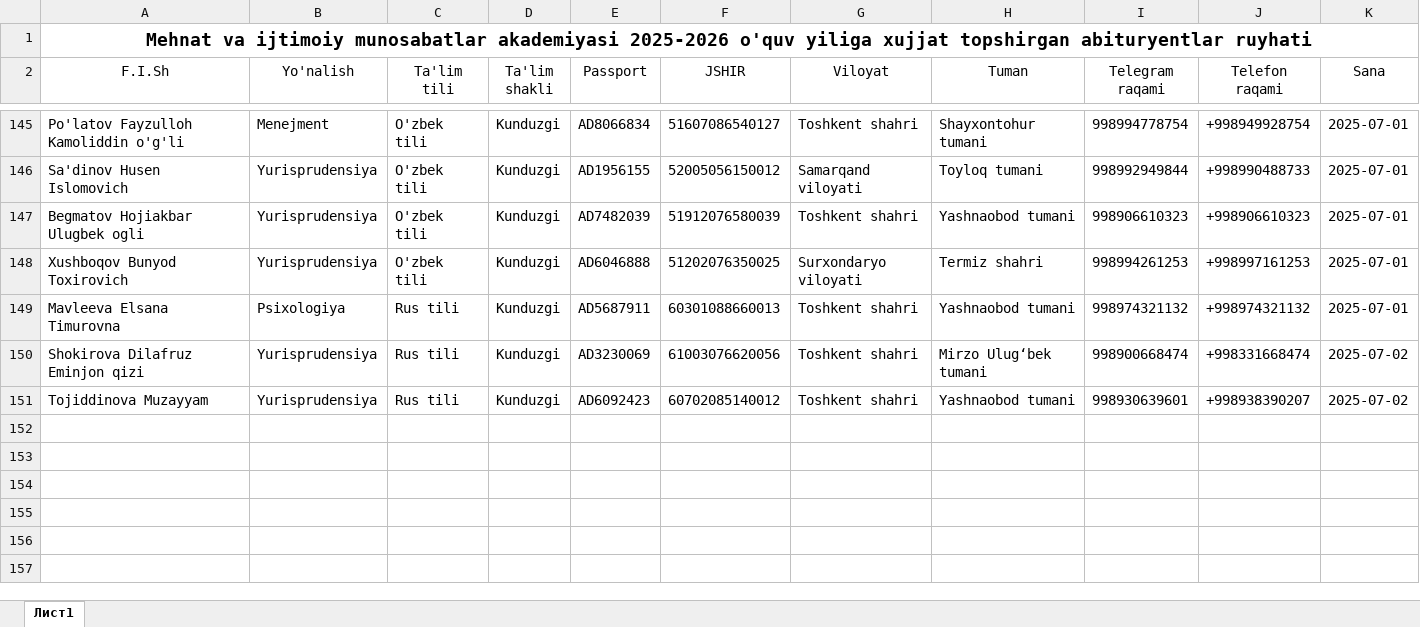
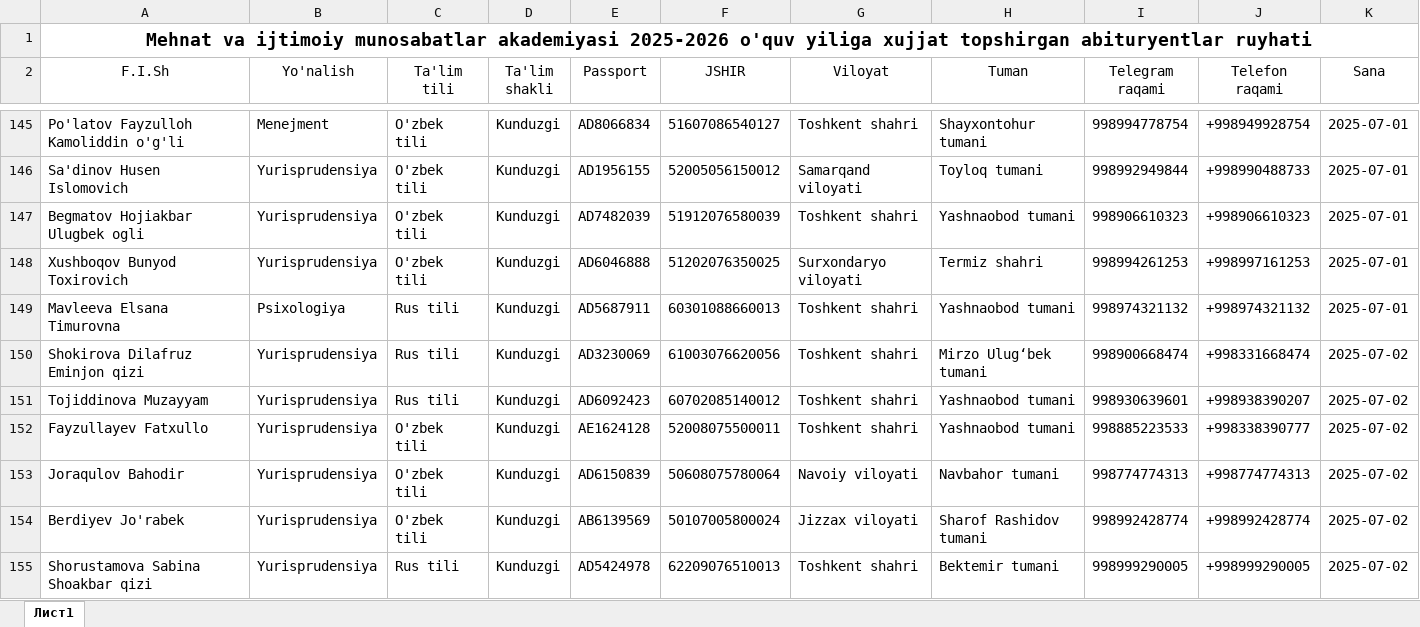
Before and after one commit to AkrombekAmirov/MIMA_Bot, an Excel workbook: file_service/qabul.xlsx, sheet Лист1, drawn as a sheet; only a part is shown, gaps mark what is left out; values as stored, in another font and other column widths than the file's, no borders; the diff names each change by its address in the sheet, - before the commit and + after, or states it on an @@ line.

```diff
--- a/file_service/qabul.xlsx (sheet Лист1)
+++ b/file_service/qabul.xlsx (sheet Лист1)
+row 152: Fayzullayev Fatxullo | Yurisprudensiya | O'zbek tili | Kunduzgi | AE1624128 | 52008075500011 | Toshkent shahri | Yashnaobod tumani | 998885223533 | +998338390777 | 2025-07-02
+row 153: Joraqulov Bahodir | Yurisprudensiya | O'zbek tili | Kunduzgi | AD6150839 | 50608075780064 | Navoiy viloyati | Navbahor tumani | 998774774313 | +998774774313 | 2025-07-02
+row 154: Berdiyev Jo'rabek | Yurisprudensiya | O'zbek tili | Kunduzgi | AB6139569 | 50107005800024 | Jizzax viloyati | Sharof Rashidov tumani | 998992428774 | +998992428774 | 2025-07-02
+row 155: Shorustamova Sabina Shoakbar qizi | Yurisprudensiya | Rus tili | Kunduzgi | AD5424978 | 62209076510013 | Toshkent shahri | Bektemir tumani | 998999290005 | +998999290005 | 2025-07-02
```
Also changed, not shown: 12 other files.
